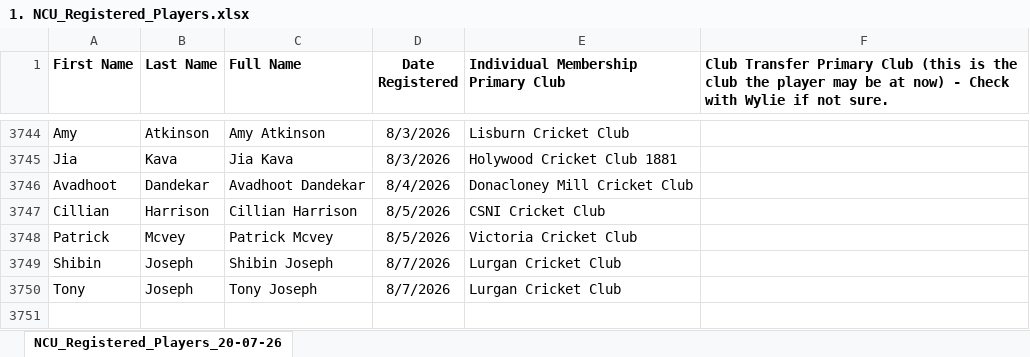
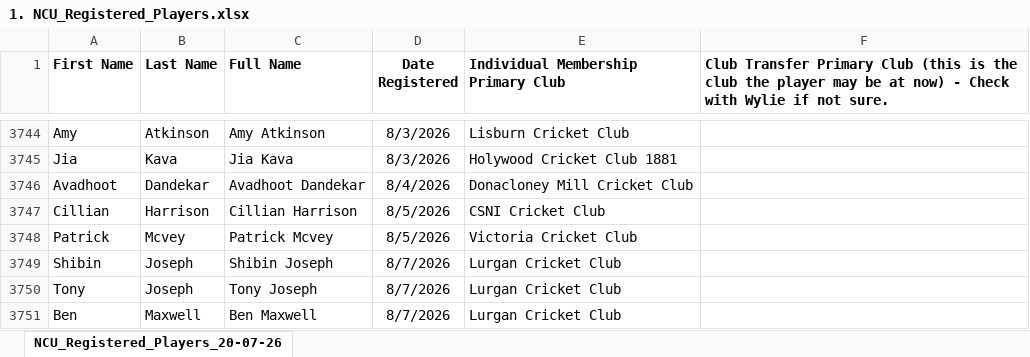
Before and after one commit to wyliemckinty/NCU-Cricket-Stats, an Excel workbook: 1. NCU_Registered_Players.xlsx, sheet NCU_Registered_Players_20-07-26, drawn as a sheet; only a part is shown, gaps mark what is left out; values as stored, in another font and other column widths than the file's, no borders; the diff names each change by its address in the sheet, - before the commit and + after, or states it on an @@ line.

```diff
--- a/1. NCU_Registered_Players.xlsx (sheet NCU_Registered_Players_20-07-26)
+++ b/1. NCU_Registered_Players.xlsx (sheet NCU_Registered_Players_20-07-26)
+row 3751: Ben | Maxwell | Ben Maxwell | 8/7/2026 | Lurgan Cricket Club
```
Also changed, not shown: NV Play NCU League and Saturday Cup bowling stats for season.xlsx, 1 other file.
